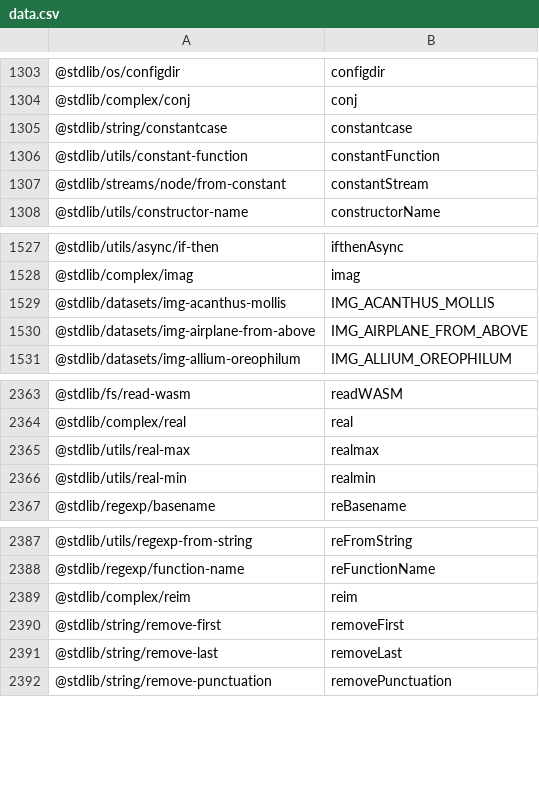
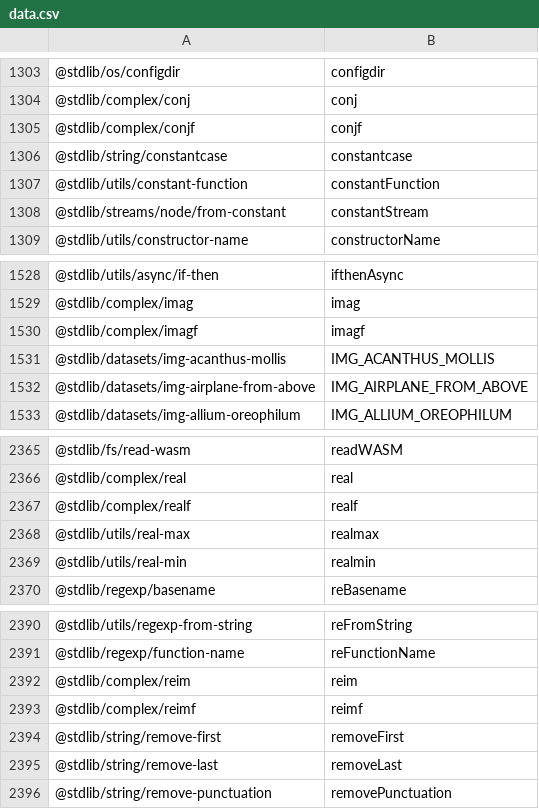
Before and after one commit to stdlib-js/namespace-pkg2alias, a CSV file: data/data.csv, drawn as a sheet; only a part is shown, gaps mark what is left out.

```diff
--- a/data/data.csv
+++ b/data/data.csv
@@ -1304,2 +1304,3 @@
 "@stdlib/complex/conj",conj
+"@stdlib/complex/conjf",conjf
 "@stdlib/string/constantcase",constantcase
@@ -1528,2 +1529,3 @@
 "@stdlib/complex/imag",imag
+"@stdlib/complex/imagf",imagf
 "@stdlib/datasets/img-acanthus-mollis",IMG_ACANTHUS_MOLLIS
@@ -2364,2 +2366,3 @@
 "@stdlib/complex/real",real
+"@stdlib/complex/realf",realf
 "@stdlib/utils/real-max",realmax
@@ -2389,2 +2392,3 @@
 "@stdlib/complex/reim",reim
+"@stdlib/complex/reimf",reimf
 "@stdlib/string/remove-first",removeFirst
```
Also changed, not shown: 1 other file.
